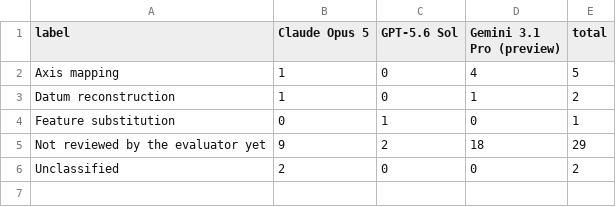
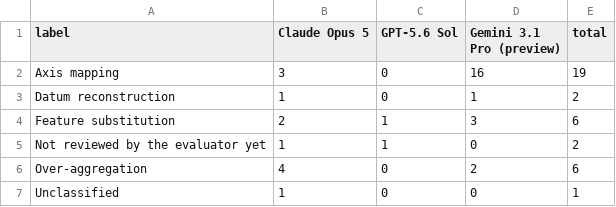
Before and after one commit to garronware/031-vlm-eval, a CSV file: results/2026-10-03-stock-shape-141-drawings/charts/failures-by-label.csv, drawn as a sheet.

```diff
--- a/results/2026-10-03-stock-shape-141-drawings/charts/failures-by-label.csv
+++ b/results/2026-10-03-stock-shape-141-drawings/charts/failures-by-label.csv
@@ -1,6 +1,7 @@
 label,Claude Opus 5,GPT-5.6 Sol,Gemini 3.1 Pro (preview),total
-Axis mapping,1,0,4,5
+Axis mapping,3,0,16,19
 Datum reconstruction,1,0,1,2
-Feature substitution,0,1,0,1
-Not reviewed by the evaluator yet,9,2,18,29
-Unclassified,2,0,0,2
+Feature substitution,2,1,3,6
+Not reviewed by the evaluator yet,1,1,0,2
+Over-aggregation,4,0,2,6
+Unclassified,1,0,0,1
```
Also changed, not shown: results/2026-09-29-stock-shape-30-drawings/every-run.csv, results/2026-10-03-stock-shape-141-drawings/tables/by-pdf-type.csv, 29 other files.
